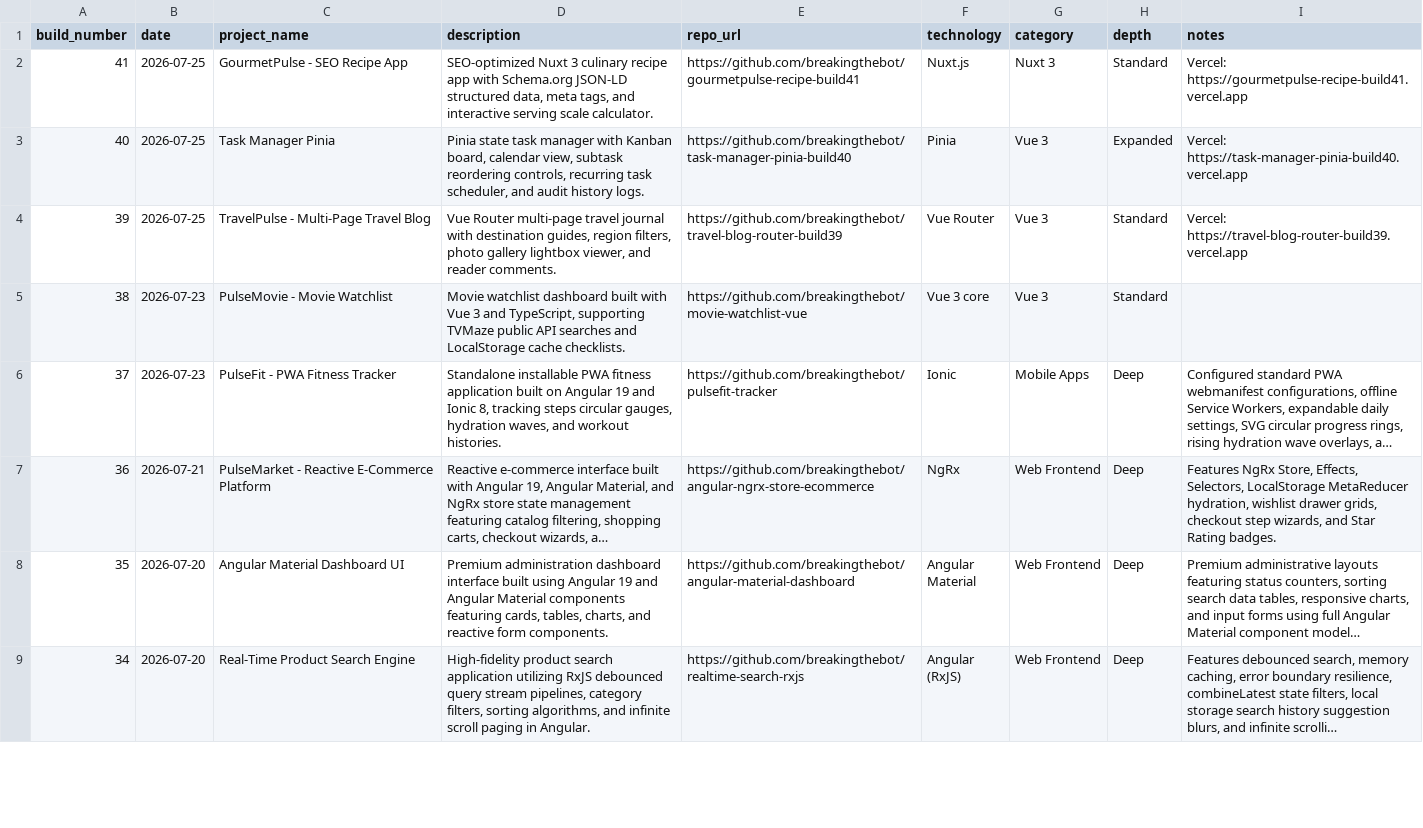
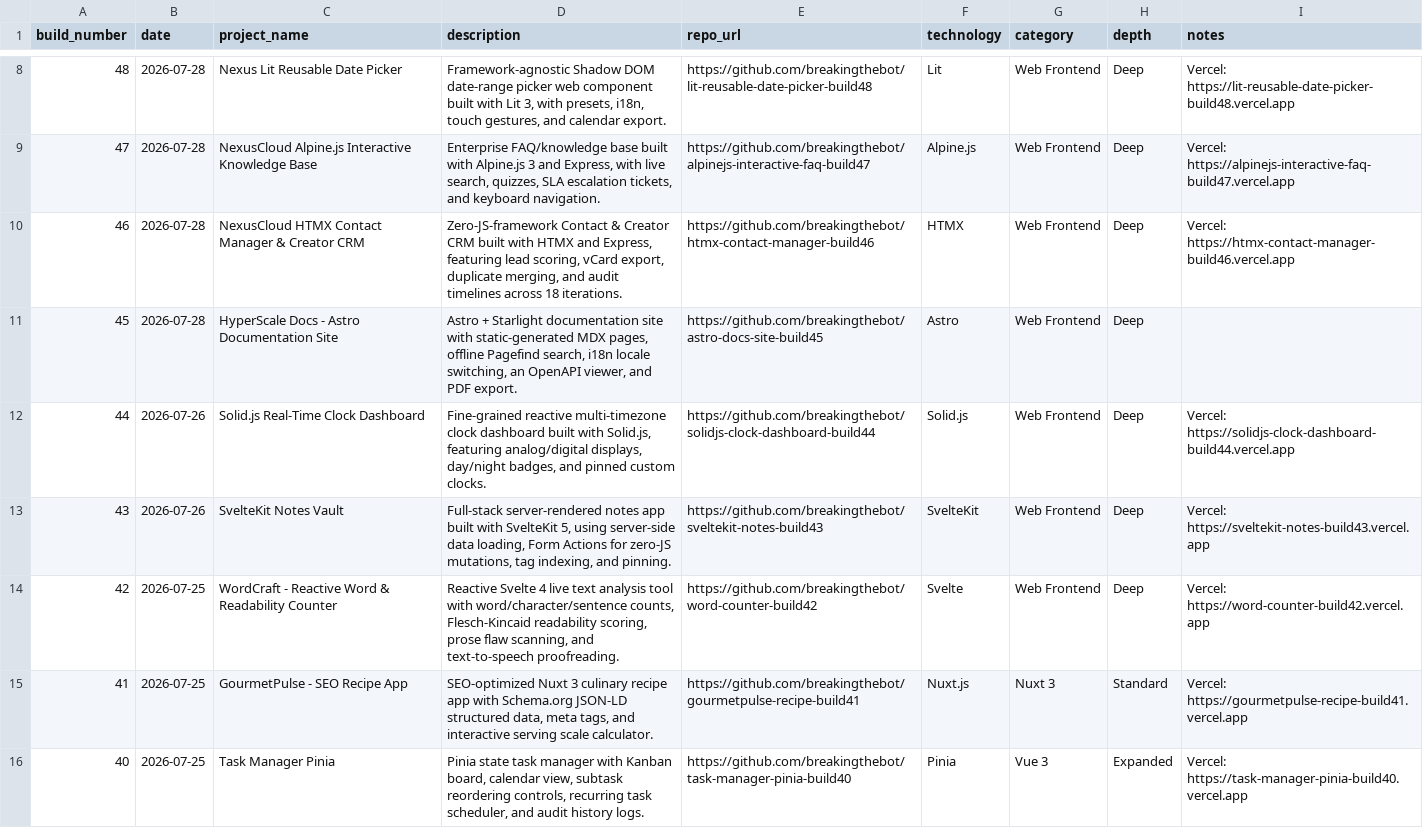
Before and after one commit to breakingthebot/246-builds, a CSV file: exports/builds.csv, drawn as a sheet; only a part is shown, gaps mark what is left out; the shorter side is filled out with more unchanged rows; long unchanged cells end in …; the diff covers the shown part only; the diff names each change by its address in the sheet, - before the commit and + after, or states it on an @@ line.

```diff
--- a/exports/builds.csv
+++ b/exports/builds.csv
+row 8: 48 | 2026-07-28 | Nexus Lit Reusable Date Picker | Framework-agnostic Shadow DOM date-range picker web component built with Lit 3, with presets, i18n, touch gestures, and calendar export. | https://github.com/breakingthebot/lit-reusable-date-picker-build48 | Lit | Web Frontend | Deep | Vercel: https://lit-reusable-date-picker-build48.vercel.app
+row 9: 47 | 2026-07-28 | NexusCloud Alpine.js Interactive Knowledge Base | Enterprise FAQ/knowledge base built with Alpine.js 3 and Express, with live search, quizzes, SLA escalation tickets, and keyboard navigation. | https://github.com/breakingthebot/alpinejs-interactive-faq-build47 | Alpine.js | Web Frontend | Deep | Vercel: https://alpinejs-interactive-faq-build47.vercel.app
+row 10: 46 | 2026-07-28 | NexusCloud HTMX Contact Manager & Creator CRM | Zero-JS-framework Contact & Creator CRM built with HTMX and Express, featuring lead scoring, vCard export, duplicate merging, and audit timelines across 18 iterations. | https://github.com/breakingthebot/htmx-contact-manager-build46 | HTMX | Web Frontend | Deep | Vercel: https://htmx-contact-manager-build46.vercel.app
+row 11: 45 | 2026-07-28 | HyperScale Docs - Astro Documentation Site | Astro + Starlight documentation site with static-generated MDX pages, offline Pagefind search, i18n locale switching, an OpenAPI viewer, and PDF export. | https://github.com/breakingthebot/astro-docs-site-build45 | Astro | Web Frontend | Deep
+row 12: 44 | 2026-07-26 | Solid.js Real-Time Clock Dashboard | Fine-grained reactive multi-timezone clock dashboard built with Solid.js, featuring analog/digital displays, day/night badges, and pinned custom clocks. | https://github.com/breakingthebot/solidjs-clock-dashboard-build44 | Solid.js | Web Frontend | Deep | Vercel: https://solidjs-clock-dashboard-build44.vercel.app
+row 13: 43 | 2026-07-26 | SvelteKit Notes Vault | Full-stack server-rendered notes app built with SvelteKit 5, using server-side data loading, Form Actions for zero-JS mutations, tag indexing, and pinning. | https://github.com/breakingthebot/sveltekit-notes-build43 | SvelteKit | Web Frontend | Deep | Vercel: https://sveltekit-notes-build43.vercel.app
+row 14: 42 | 2026-07-25 | WordCraft - Reactive Word & Readability Counter | Reactive Svelte 4 live text analysis tool with word/character/sentence counts, Flesch-Kincaid readability scoring, prose flaw scanning, and text-to-speech proofreading. | https://github.com/breakingthebot/word-counter-build42 | Svelte | Web Frontend | Deep | Vercel: https://word-counter-build42.vercel.app
```
Also changed, not shown: 6 added rows elsewhere in this file, 17 other files.
